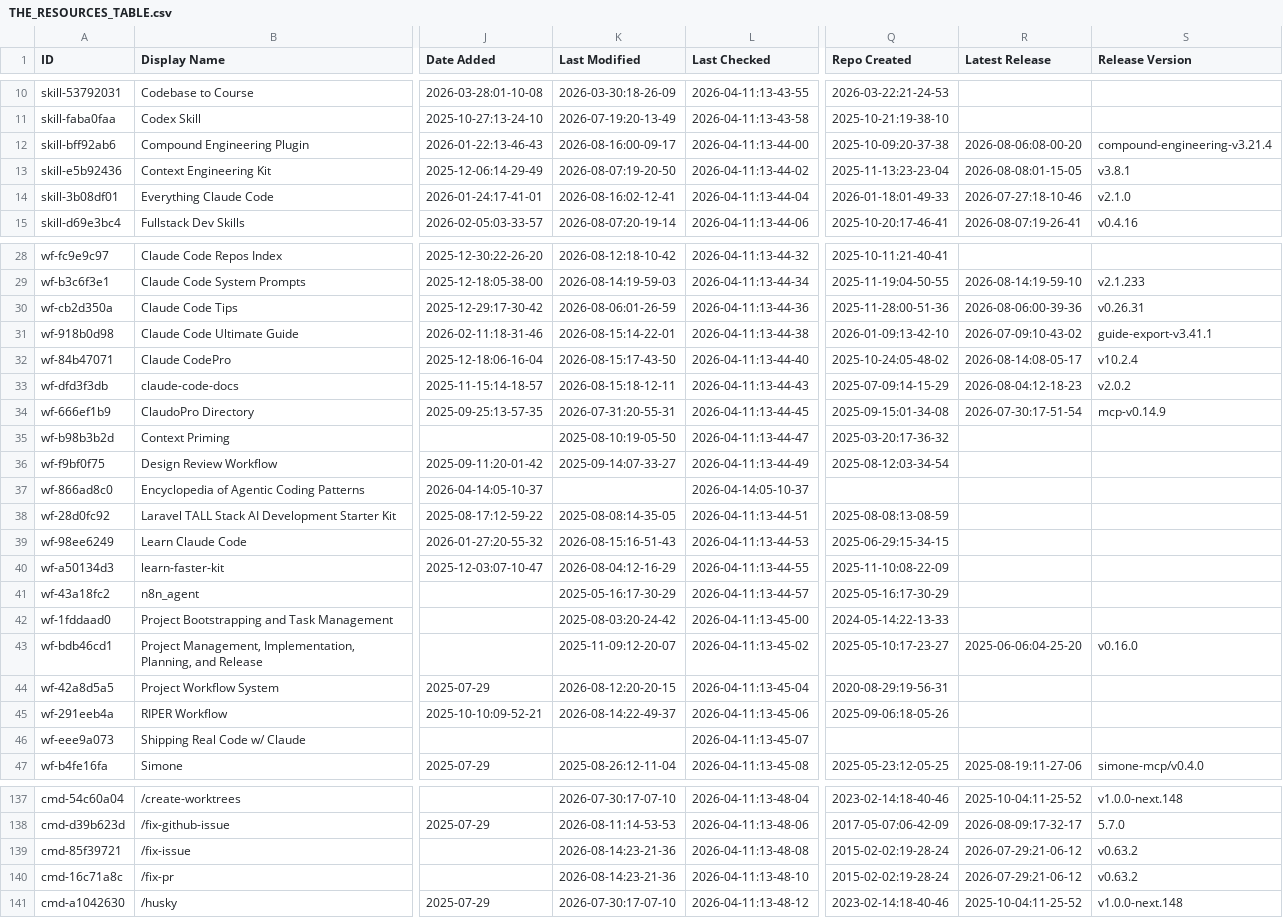
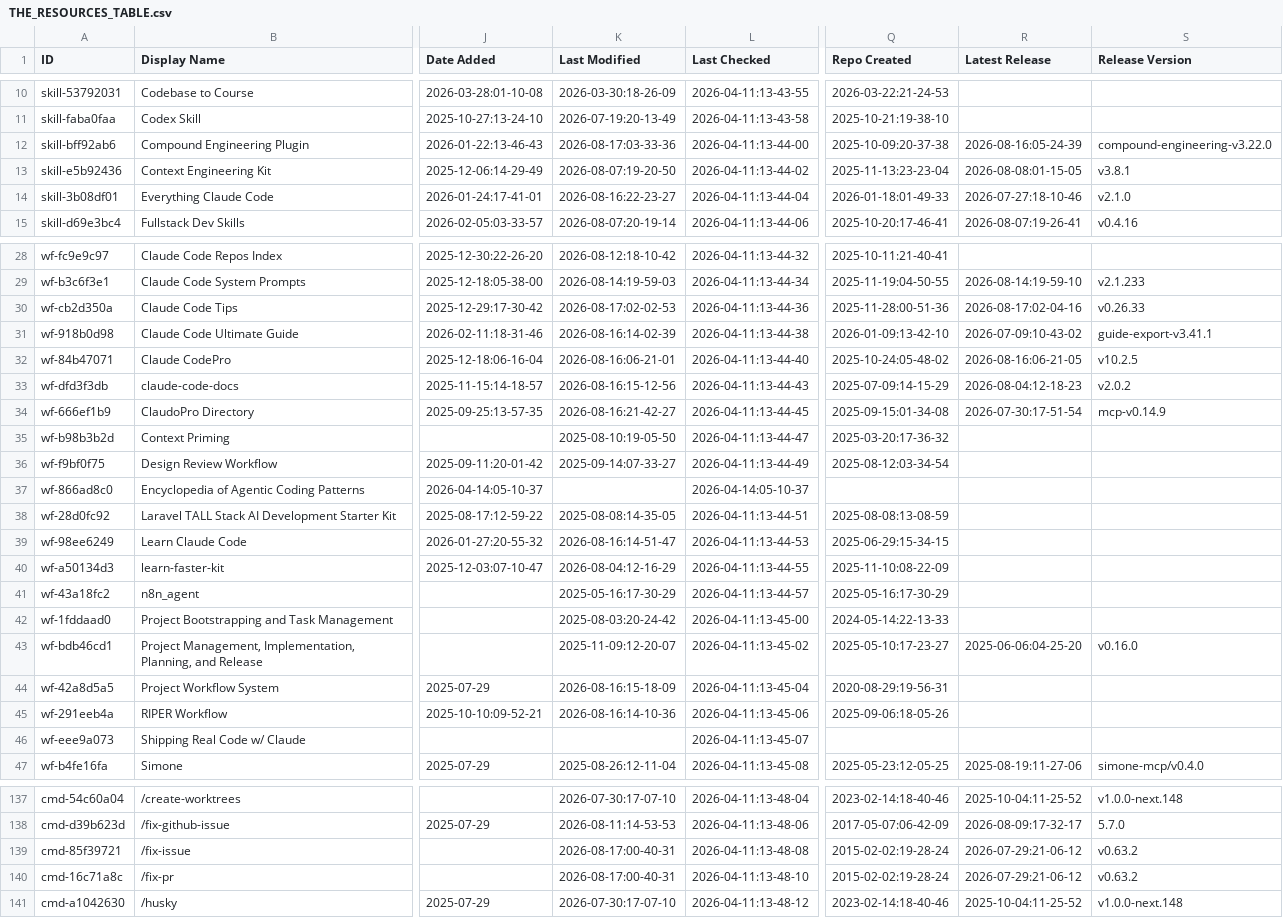
Before and after one commit to MrMoshkovitz/awesome-claude-code, a CSV file: THE_RESOURCES_TABLE.csv, drawn as a sheet; only a part is shown, gaps mark what is left out; the diff covers the shown part only; the diff names each change by its address in the sheet, - before the commit and + after, or states it on an @@ line.

```diff
--- a/THE_RESOURCES_TABLE.csv
+++ b/THE_RESOURCES_TABLE.csv
-K12 (Last Modified): 2026-08-16:00-09-17
+K12 (Last Modified): 2026-08-17:03-33-36
-R12 (Latest Release): 2026-08-06:08-00-20
+R12 (Latest Release): 2026-08-16:05-24-39
-S12 (Release Version): compound-engineering-v3.21.4
+S12 (Release Version): compound-engineering-v3.22.0
-K14 (Last Modified): 2026-08-16:02-12-41
+K14 (Last Modified): 2026-08-16:22-23-27
-K30 (Last Modified): 2026-08-06:01-26-59
+K30 (Last Modified): 2026-08-17:02-02-53
-R30 (Latest Release): 2026-08-06:00-39-36
+R30 (Latest Release): 2026-08-17:02-04-16
-S30 (Release Version): v0.26.31
+S30 (Release Version): v0.26.33
-K31 (Last Modified): 2026-08-15:14-22-01
+K31 (Last Modified): 2026-08-16:14-02-39
-K32 (Last Modified): 2026-08-15:17-43-50
+K32 (Last Modified): 2026-08-16:06-21-01
-R32 (Latest Release): 2026-08-14:08-05-17
+R32 (Latest Release): 2026-08-16:06-21-05
-S32 (Release Version): v10.2.4
+S32 (Release Version): v10.2.5
-K33 (Last Modified): 2026-08-15:18-12-11
+K33 (Last Modified): 2026-08-16:15-12-56
-K34 (Last Modified): 2026-07-31:20-55-31
+K34 (Last Modified): 2026-08-16:21-42-27
-K39 (Last Modified): 2026-08-15:16-51-43
+K39 (Last Modified): 2026-08-16:14-51-47
-K44 (Last Modified): 2026-08-12:20-20-15
+K44 (Last Modified): 2026-08-16:15-18-09
-K45 (Last Modified): 2026-08-14:22-49-37
+K45 (Last Modified): 2026-08-16:14-10-36
-K139:K140 (Last Modified): 2026-08-14:23-21-36
+K139:K140 (Last Modified): 2026-08-17:00-40-31
```
Also changed, not shown: 21 edited cells elsewhere in this file.
